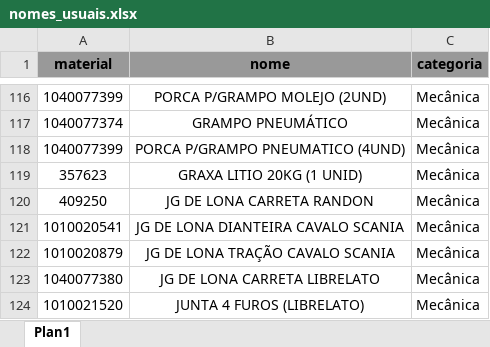
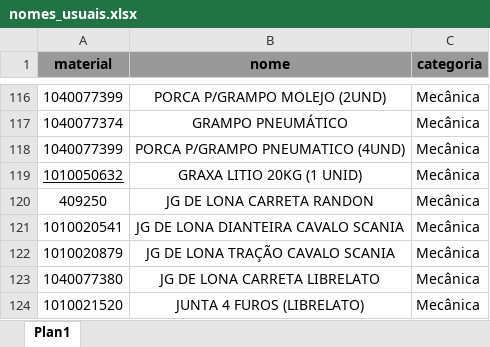
Before and after one commit to hiagogabrielga/catalogoPecas, an Excel workbook: dados-catalago-pcm-externo/nomes_usuais.xlsx, sheet Plan1, drawn as a sheet; only a part is shown, gaps mark what is left out; values as stored, in another font and other column widths than the file's, no borders; the diff names each change by its address in the sheet, - before the commit and + after, or states it on an @@ line.

```diff
--- a/dados-catalago-pcm-externo/nomes_usuais.xlsx (sheet Plan1)
+++ b/dados-catalago-pcm-externo/nomes_usuais.xlsx (sheet Plan1)
-A119 (material): 357623
+A119 (material): 1010050632
-A119 underline: off
+A119 underline: on
```
Also changed, not shown: 1 other file.
